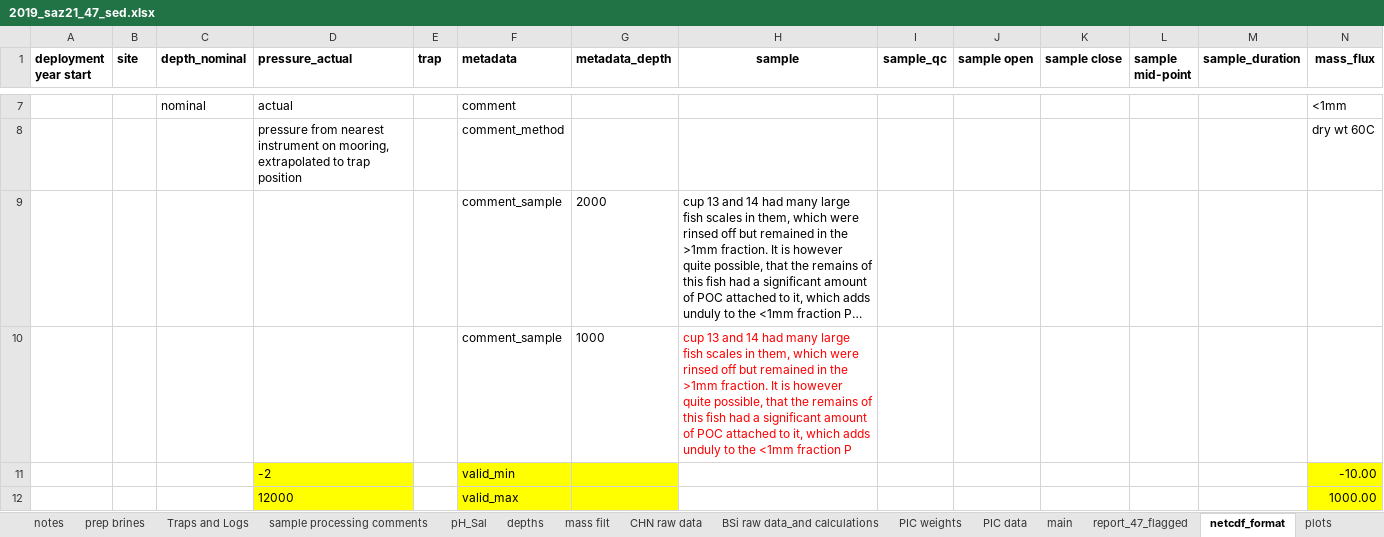
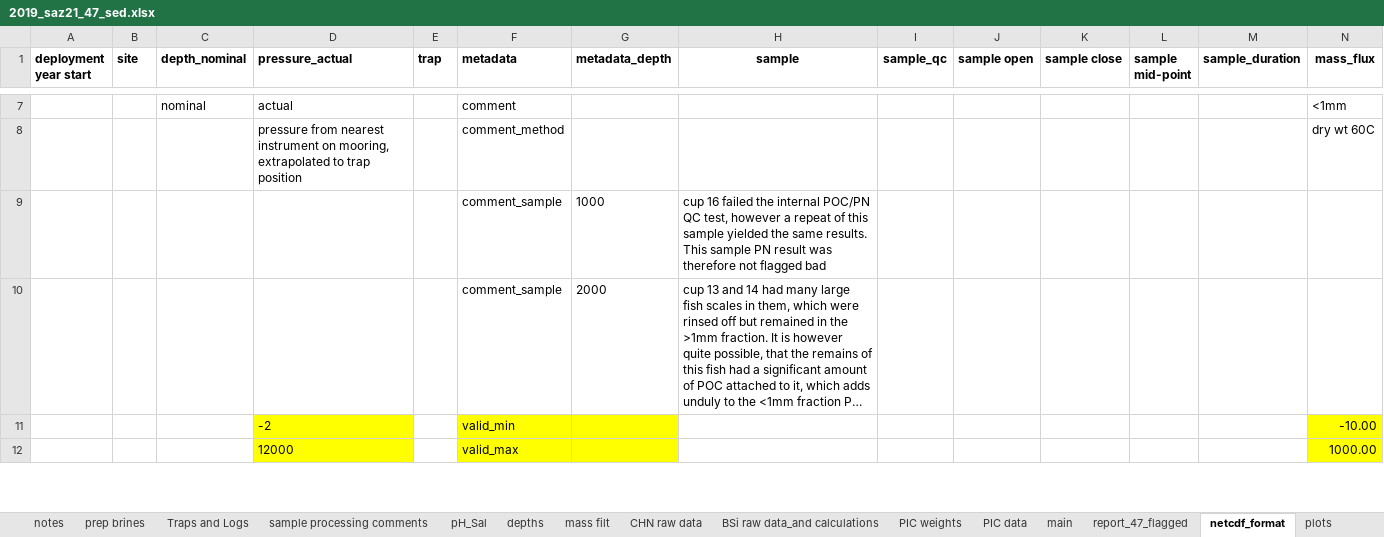
Before and after one commit to petejan/saz-data-processing, an Excel workbook: raw_data/2019_saz21_47_sed.xlsx, sheet netcdf_format, drawn as a sheet; only a part is shown, gaps mark what is left out; long unchanged cells end in …; values as stored, in another font and other column widths than the file's, no borders; removed rows and columns are numbered as before the commit, all else as after; rows hold the shown columns only; the diff names each change by its address in the sheet, - before the commit and + after, or states it on an @@ line.

```diff
--- a/raw_data/2019_saz21_47_sed.xlsx (sheet netcdf_format)
+++ b/raw_data/2019_saz21_47_sed.xlsx (sheet netcdf_format)
+row 9:  |  |  |  |  | comment_sample | 1000 | cup 16 failed the internal POC/PN QC test, however a repeat of this sample yielded the same results. This sample PN result was therefore not flagged bad
-row 10:  |  |  |  |  | comment_sample | 1000 | cup 13 and 14 had many large fish scales in them, which were rinsed off but remained in the >1mm fraction. It is however quite possible, that the remains of this fish had a significant amount of POC attached to it, which adds unduly to the <1mm fraction P
```
Also changed, not shown: global_attribute_table.xlsx, 11 other files.
